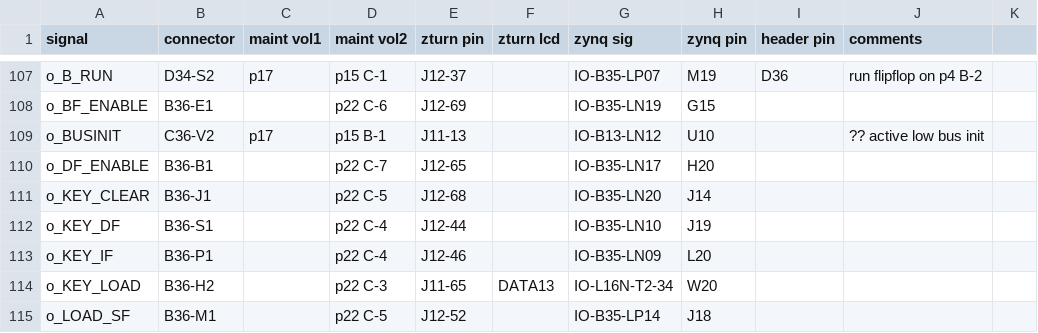
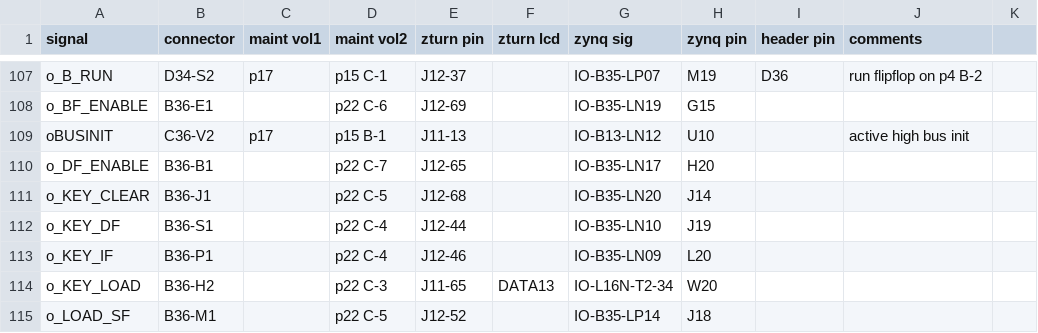
Before and after one commit to mrieker/pdp8l, a CSV file: zturn/signals.csv, drawn as a sheet; only a part is shown, gaps mark what is left out.

Commit message:
get businit working
...both are active high

```diff
--- a/zturn/signals.csv
+++ b/zturn/signals.csv
@@ -108,3 +108,3 @@ o_B_RUN,D34-S2,p17,p15 C-1,J12-37,,IO-B35-LP07,M19,D36,run flipflop on p4 B-2,
 o_BF_ENABLE,B36-E1,,p22 C-6,J12-69,,IO-B35-LN19,G15,,,
-o_BUSINIT,C36-V2,p17,p15 B-1,J11-13,,IO-B13-LN12,U10,,?? active low bus init,
+oBUSINIT,C36-V2,p17,p15 B-1,J11-13,,IO-B13-LN12,U10,,active high bus init,
 o_DF_ENABLE,B36-B1,,p22 C-7,J12-65,,IO-B35-LN17,H20,,,
```
Also changed, not shown: 6 other files.
